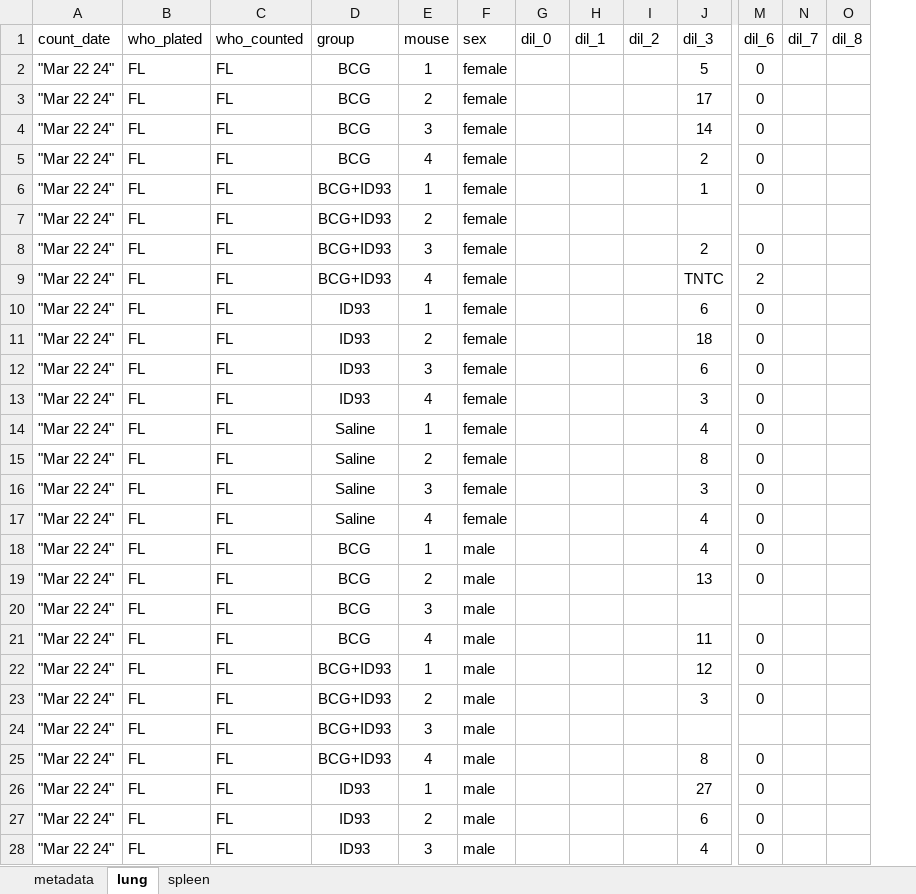
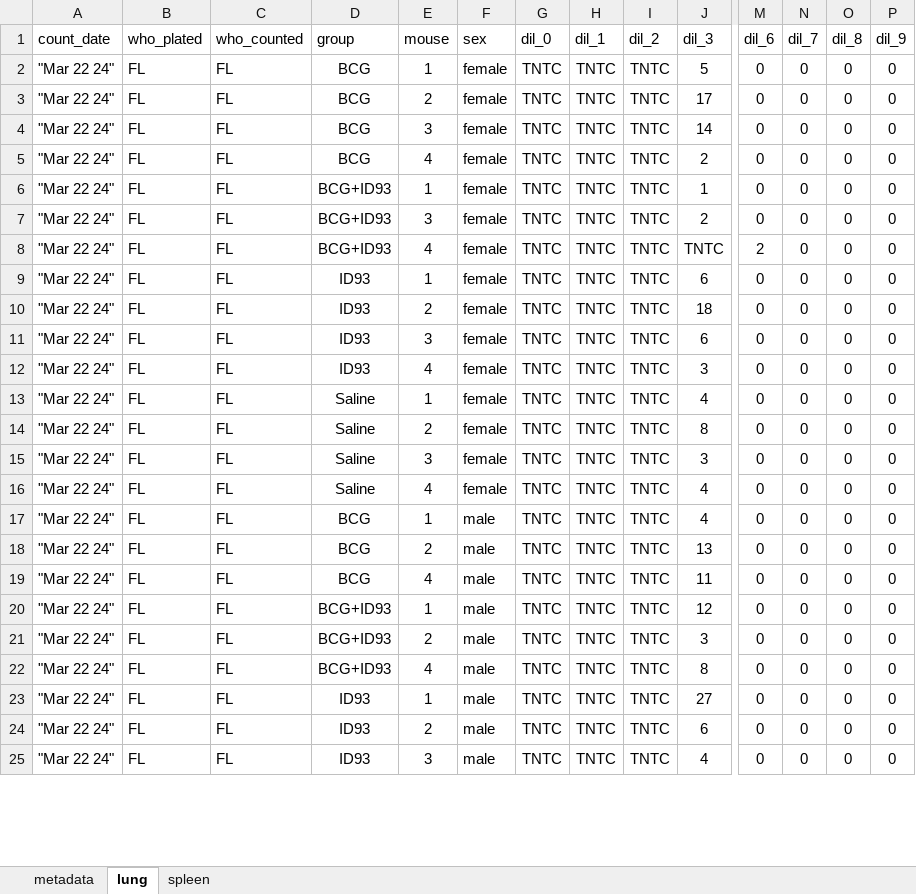
Before and after one commit to pmlnado/CFU_Pipeline, an Excel workbook: IMPAcTB_Lung_Option1/IMPAcTB_CFU_Op1_D90_Lung.xlsx, sheet lung, drawn as a sheet; only a part is shown, gaps mark what is left out; values as stored, in another font and other column widths than the file's, no borders; removed rows and columns are numbered as before the commit, all else as after; rows hold the shown columns only; the diff covers the shown part only; the diff names each change by its address in the sheet, - before the commit and + after, or states it on an @@ line.

```diff
--- a/IMPAcTB_Lung_Option1/IMPAcTB_CFU_Op1_D90_Lung.xlsx (sheet lung)
+++ b/IMPAcTB_Lung_Option1/IMPAcTB_CFU_Op1_D90_Lung.xlsx (sheet lung)
+column P (dil_9), rows 2-25: all 0
-G2:G6 (dil_0): (empty)
+G2:G6 (dil_0): TNTC
-H2:H6 (dil_1): (empty)
+H2:H6 (dil_1): TNTC
-I2:I6 (dil_2): (empty)
+I2:I6 (dil_2): TNTC
-N2:N6 (dil_7): (empty)
+N2:N6 (dil_7): 0
-O2:O6 (dil_8): (empty)
+O2:O6 (dil_8): 0
-row 7: "Mar 22 24" | FL | FL | BCG+ID93 | 2 | female
-G7:G18 (dil_0): (empty)
+G7:G18 (dil_0): TNTC
-H7:H18 (dil_1): (empty)
+H7:H18 (dil_1): TNTC
-I7:I18 (dil_2): (empty)
+I7:I18 (dil_2): TNTC
-N7:N18 (dil_7): (empty)
+N7:N18 (dil_7): 0
-O7:O18 (dil_8): (empty)
+O7:O18 (dil_8): 0
-row 20: "Mar 22 24" | FL | FL | BCG | 3 | male
-G19:G21 (dil_0): (empty)
+G19:G21 (dil_0): TNTC
-H19:H21 (dil_1): (empty)
+H19:H21 (dil_1): TNTC
-I19:I21 (dil_2): (empty)
+I19:I21 (dil_2): TNTC
-N19:N21 (dil_7): (empty)
+N19:N21 (dil_7): 0
-O19:O21 (dil_8): (empty)
+O19:O21 (dil_8): 0
-row 24: "Mar 22 24" | FL | FL | BCG+ID93 | 3 | male
-G22:G25 (dil_0): (empty)
+G22:G25 (dil_0): TNTC
-H22:H25 (dil_1): (empty)
+H22:H25 (dil_1): TNTC
-I22:I25 (dil_2): (empty)
+I22:I25 (dil_2): TNTC
-N22:N25 (dil_7): (empty)
+N22:N25 (dil_7): 0
-O22:O25 (dil_8): (empty)
+O22:O25 (dil_8): 0
```
Also changed, not shown: 1 removed row and 25 edited cells elsewhere in this sheet, IMPAcTB_Lung_Option1/IMPACTB_CFU_Op1_D14_Lung.xlsx, 4 other files.
